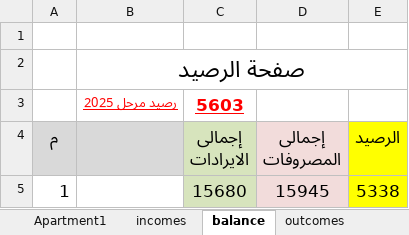
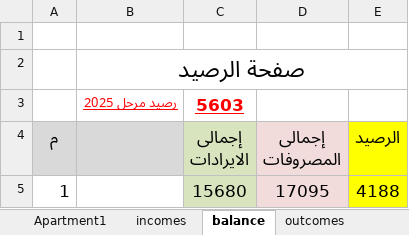
Before and after one commit to lamiaabakry1/seyana2024, an Excel workbook: Book2025.xlsx, sheet balance, drawn as a sheet; values as stored, in another font and other column widths than the file's, no borders; the diff names each change by its address in the sheet, - before the commit and + after, or states it on an @@ line.

```diff
--- a/Book2025.xlsx (sheet balance)
+++ b/Book2025.xlsx (sheet balance)
-D5 (إجمالى المصروفات): 15945
+D5 (إجمالى المصروفات): 17095
-E5 (الرصيد): 5338
+E5 (الرصيد): 4188
```
Also changed, not shown: sheet outcomes, charts or pictures.
